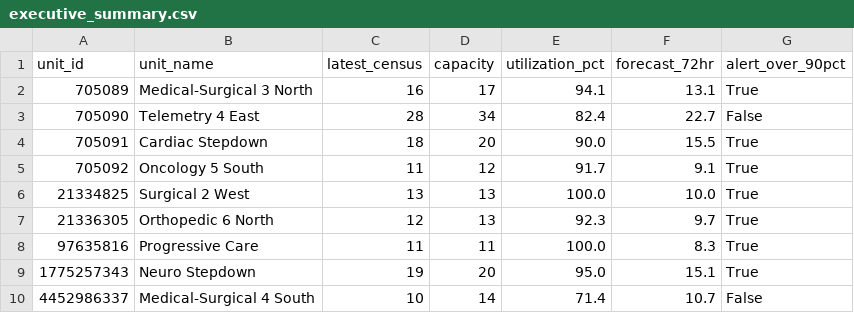
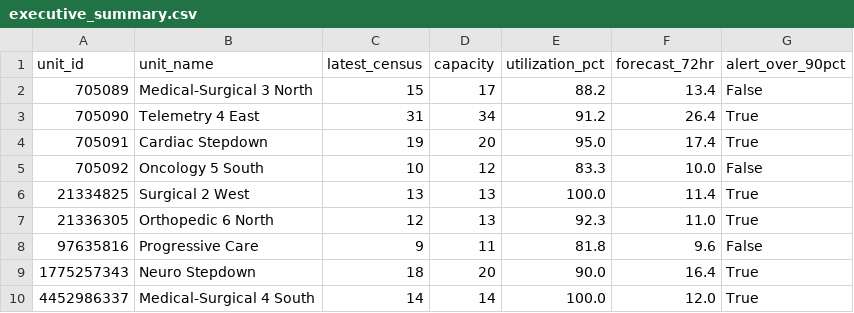
Before and after one commit to joshquigs11093/Nurse_Unit_Census_Prediction, a CSV file: outputs/tableau/executive_summary.csv, drawn as a sheet.

```diff
--- a/outputs/tableau/executive_summary.csv
+++ b/outputs/tableau/executive_summary.csv
@@ -1,10 +1,10 @@
 unit_id,unit_name,latest_census,capacity,utilization_pct,forecast_72hr,alert_over_90pct
-705089,Medical-Surgical 3 North,16,17,94.1,13.1,True
-705090,Telemetry 4 East,28,34,82.4,22.7,False
-705091,Cardiac Stepdown,18,20,90.0,15.5,True
-705092,Oncology 5 South,11,12,91.7,9.1,True
-21334825,Surgical 2 West,13,13,100.0,10.0,True
-21336305,Orthopedic 6 North,12,13,92.3,9.7,True
-97635816,Progressive Care,11,11,100.0,8.3,True
-1775257343,Neuro Stepdown,19,20,95.0,15.1,True
-4452986337,Medical-Surgical 4 South,10,14,71.4,10.7,False
+705089,Medical-Surgical 3 North,15,17,88.2,13.4,False
+705090,Telemetry 4 East,31,34,91.2,26.4,True
+705091,Cardiac Stepdown,19,20,95.0,17.4,True
+705092,Oncology 5 South,10,12,83.3,10.0,False
+21334825,Surgical 2 West,13,13,100.0,11.4,True
+21336305,Orthopedic 6 North,12,13,92.3,11.0,True
+97635816,Progressive Care,9,11,81.8,9.6,False
+1775257343,Neuro Stepdown,18,20,90.0,16.4,True
+4452986337,Medical-Surgical 4 South,14,14,100.0,12.0,True
```
Also changed, not shown: outputs/tableau/drift_history.csv, outputs/tableau/forecast_predictions.csv, 5 other files.
